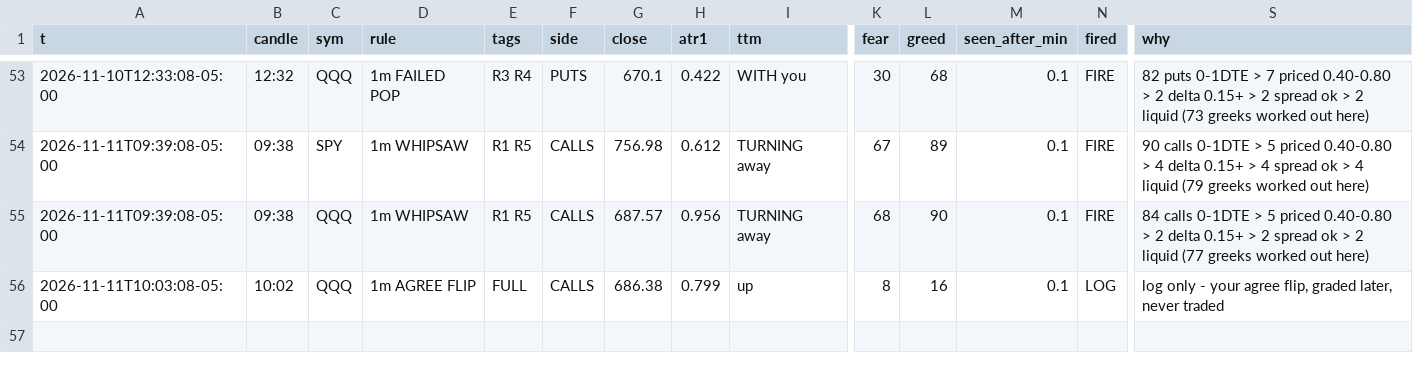
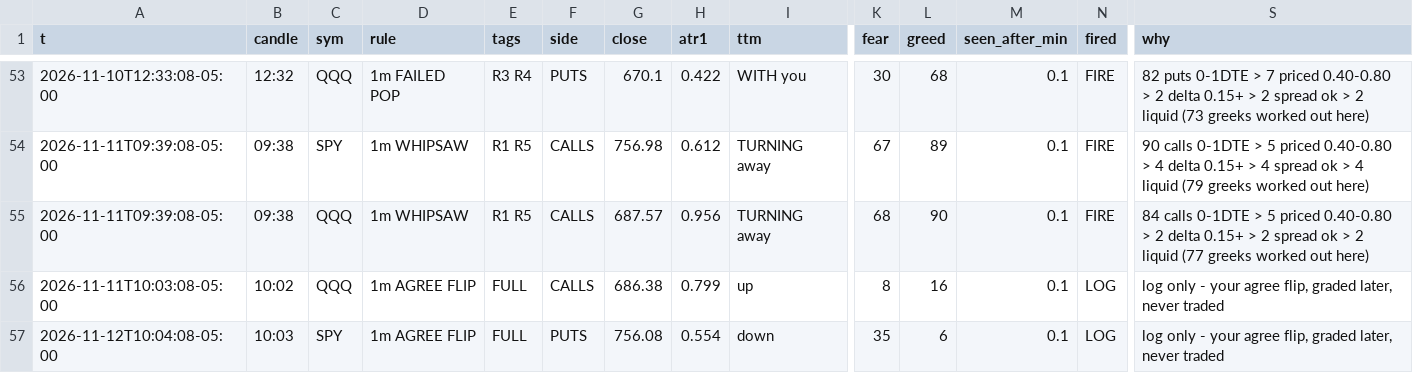
Before and after one commit to jnewsom188327/stoch-bot, a CSV file: gex_rules.csv, drawn as a sheet; only a part is shown, gaps mark what is left out; rows hold the shown columns only; the diff names each change by its address in the sheet, - before the commit and + after, or states it on an @@ line.

```diff
--- a/gex_rules.csv
+++ b/gex_rules.csv
+row 57: 2026-11-12T10:04:08-05:00 | 10:03 | SPY | 1m AGREE FLIP | FULL | PUTS | 756.08 | 0.554 | down | 35 | 6 | 0.1 | LOG | log only - your agree flip, graded later, never traded
```
Also changed, not shown: 4 other files.
